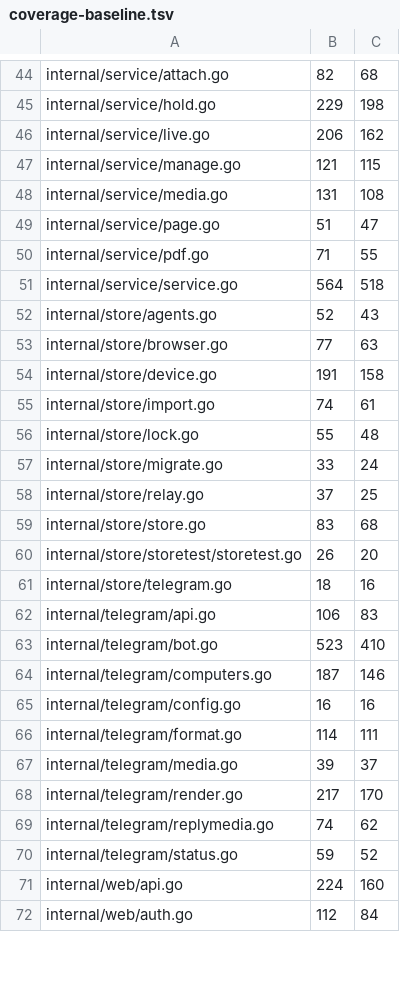
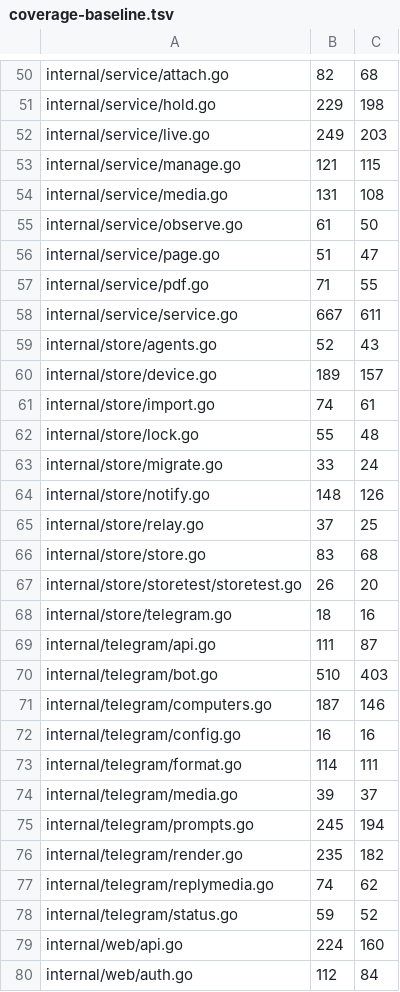
Before and after one commit to USA-RedDragon/hermes-device, a TSV file: hub/.github/coverage-baseline.tsv, drawn as a sheet; only a part is shown, gaps mark what is left out; the diff covers the shown part only.

```diff
--- a/hub/.github/coverage-baseline.tsv
+++ b/hub/.github/coverage-baseline.tsv
@@ -45,11 +51,11 @@ internal/service/attach.go	82	68
 internal/service/hold.go	229	198
-internal/service/live.go	206	162
+internal/service/live.go	249	203
 internal/service/manage.go	121	115
 internal/service/media.go	131	108
+internal/service/observe.go	61	50
 internal/service/page.go	51	47
 internal/service/pdf.go	71	55
-internal/service/service.go	564	518
+internal/service/service.go	667	611
 internal/store/agents.go	52	43
-internal/store/browser.go	77	63
-internal/store/device.go	191	158
+internal/store/device.go	189	157
 internal/store/import.go	74	61
@@ -57,2 +63,3 @@ internal/store/lock.go	55	48
 internal/store/migrate.go	33	24
+internal/store/notify.go	148	126
 internal/store/relay.go	37	25
@@ -61,4 +68,4 @@ internal/store/storetest/storetest.go	26	20
 internal/store/telegram.go	18	16
-internal/telegram/api.go	106	83
-internal/telegram/bot.go	523	410
+internal/telegram/api.go	111	87
+internal/telegram/bot.go	510	403
 internal/telegram/computers.go	187	146
@@ -67,3 +74,4 @@ internal/telegram/format.go	114	111
 internal/telegram/media.go	39	37
-internal/telegram/render.go	217	170
+internal/telegram/prompts.go	245	194
+internal/telegram/render.go	235	182
 internal/telegram/replymedia.go	74	62
```
Also changed, not shown: 14 added rows, 3 removed rows and 20 edited cells elsewhere in this file, 1 other file.
